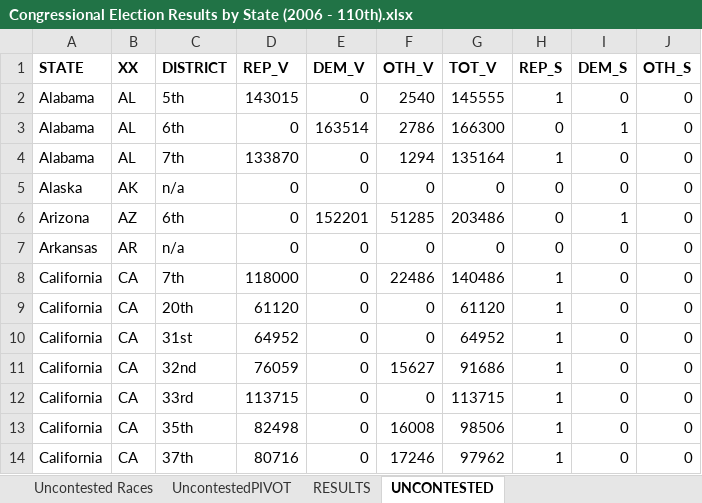
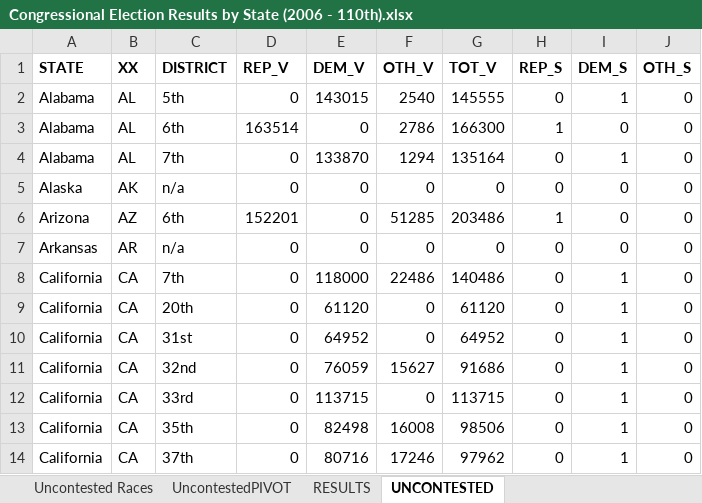
Before and after one commit to alecramsay/ushouse, an Excel workbook: data/extracted/Congressional Election Results by State (2006 - 110th).xlsx, sheet UNCONTESTED, drawn as a sheet; only a part is shown; values as stored, in another font and other column widths than the file's, no borders; the diff covers the shown part only; the diff names each change by its address in the sheet, - before the commit and + after, or states it on an @@ line.

```diff
--- a/data/extracted/Congressional Election Results by State (2006 - 110th).xlsx (sheet UNCONTESTED)
+++ b/data/extracted/Congressional Election Results by State (2006 - 110th).xlsx (sheet UNCONTESTED)
-D2 (REP_V): 143015
+D2 (REP_V): 0
-E2 (DEM_V): 0
+E2 (DEM_V): 143015
-H2 (REP_S): 1
+H2 (REP_S): 0
-I2 (DEM_S): 0
+I2 (DEM_S): 1
-D3 (REP_V): 0
+D3 (REP_V): 163514
-E3 (DEM_V): 163514
+E3 (DEM_V): 0
-H3 (REP_S): 0
+H3 (REP_S): 1
-I3 (DEM_S): 1
+I3 (DEM_S): 0
-D4 (REP_V): 133870
+D4 (REP_V): 0
-E4 (DEM_V): 0
+E4 (DEM_V): 133870
-H4 (REP_S): 1
+H4 (REP_S): 0
-I4 (DEM_S): 0
+I4 (DEM_S): 1
-D6 (REP_V): 0
+D6 (REP_V): 152201
-E6 (DEM_V): 152201
+E6 (DEM_V): 0
-H6 (REP_S): 0
+H6 (REP_S): 1
-I6 (DEM_S): 1
+I6 (DEM_S): 0
-D8 (REP_V): 118000
+D8 (REP_V): 0
-E8 (DEM_V): 0
+E8 (DEM_V): 118000
-H8:H14 (REP_S): 1
+H8:H14 (REP_S): 0
-I8:I14 (DEM_S): 0
+I8:I14 (DEM_S): 1
-D9 (REP_V): 61120
+D9 (REP_V): 0
-E9 (DEM_V): 0
+E9 (DEM_V): 61120
-D10 (REP_V): 64952
+D10 (REP_V): 0
-E10 (DEM_V): 0
+E10 (DEM_V): 64952
-D11 (REP_V): 76059
+D11 (REP_V): 0
-E11 (DEM_V): 0
+E11 (DEM_V): 76059
-D12 (REP_V): 113715
+D12 (REP_V): 0
-E12 (DEM_V): 0
+E12 (DEM_V): 113715
-D13 (REP_V): 82498
+D13 (REP_V): 0
-E13 (DEM_V): 0
+E13 (DEM_V): 82498
-D14 (REP_V): 80716
+D14 (REP_V): 0
-E14 (DEM_V): 0
+E14 (DEM_V): 80716
```
Also changed, not shown: 180 edited cells elsewhere in this sheet, sheet RESULTS, data/extracted/Congressional Election Results by State (2008 - 111th).xlsx, 22 other files.
